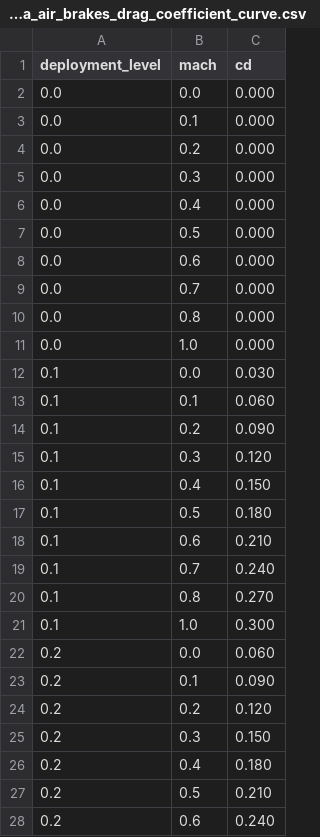
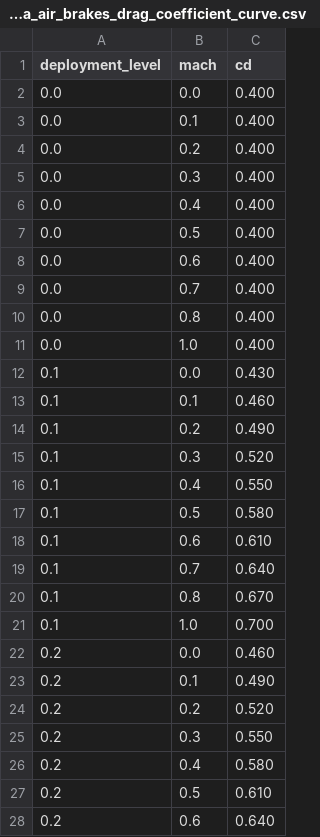
Before and after one commit to AryaGill/UCI-Rocket-Project-Solids, a CSV file: RocketPy/azula/azula_air_brakes_drag_coefficient_curve.csv, drawn as a sheet; only a part is shown; the diff covers the shown part only.

```diff
--- a/RocketPy/azula/azula_air_brakes_drag_coefficient_curve.csv
+++ b/RocketPy/azula/azula_air_brakes_drag_coefficient_curve.csv
@@ -1,28 +1,28 @@
 deployment_level,mach,cd
-0.0,0.0,0.000
-0.0,0.1,0.000
-0.0,0.2,0.000
-0.0,0.3,0.000
-0.0,0.4,0.000
-0.0,0.5,0.000
-0.0,0.6,0.000
-0.0,0.7,0.000
-0.0,0.8,0.000
-0.0,1.0,0.000
-0.1,0.0,0.030
-0.1,0.1,0.060
-0.1,0.2,0.090
-0.1,0.3,0.120
-0.1,0.4,0.150
-0.1,0.5,0.180
-0.1,0.6,0.210
-0.1,0.7,0.240
-0.1,0.8,0.270
-0.1,1.0,0.300
-0.2,0.0,0.060
-0.2,0.1,0.090
-0.2,0.2,0.120
-0.2,0.3,0.150
-0.2,0.4,0.180
-0.2,0.5,0.210
-0.2,0.6,0.240
+0.0,0.0,0.400
+0.0,0.1,0.400
+0.0,0.2,0.400
+0.0,0.3,0.400
+0.0,0.4,0.400
+0.0,0.5,0.400
+0.0,0.6,0.400
+0.0,0.7,0.400
+0.0,0.8,0.400
+0.0,1.0,0.400
+0.1,0.0,0.430
+0.1,0.1,0.460
+0.1,0.2,0.490
+0.1,0.3,0.520
+0.1,0.4,0.550
+0.1,0.5,0.580
+0.1,0.6,0.610
+0.1,0.7,0.640
+0.1,0.8,0.670
+0.1,1.0,0.700
+0.2,0.0,0.460
+0.2,0.1,0.490
+0.2,0.2,0.520
+0.2,0.3,0.550
+0.2,0.4,0.580
+0.2,0.5,0.610
+0.2,0.6,0.640
```
Also changed, not shown: 83 edited cells elsewhere in this file, 4 other files.
